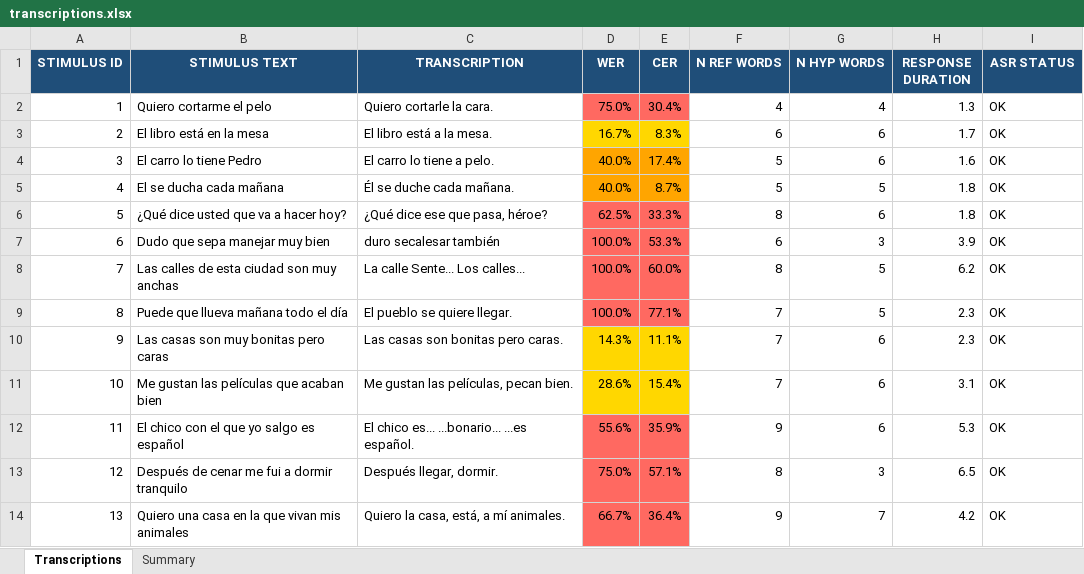
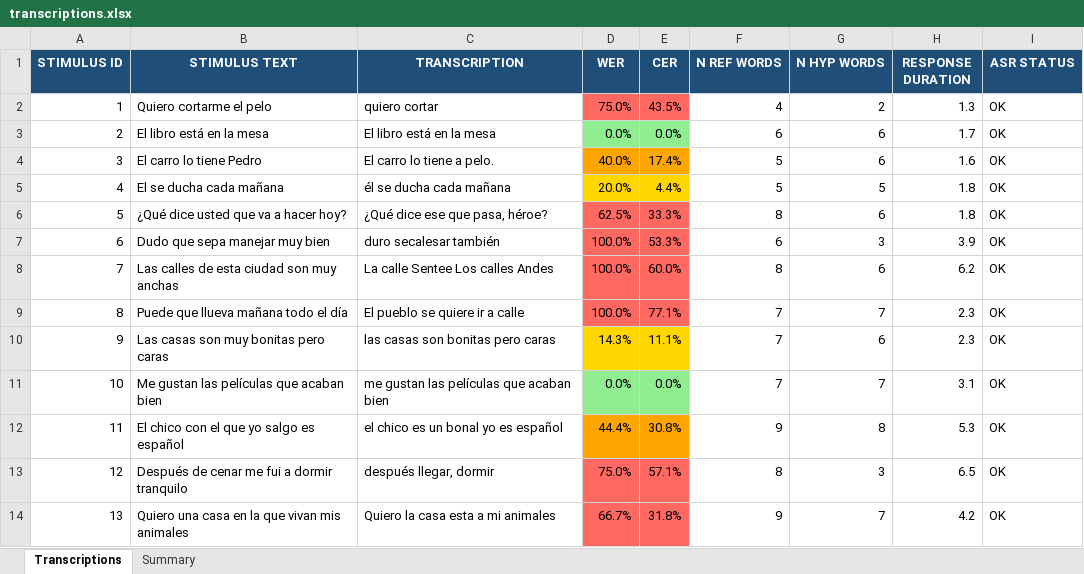
Before and after one commit to gupta-tilak/autoeit_humanai, an Excel workbook: eit_output_v3/038012_2A_preprocessed/transcriptions/transcriptions.xlsx, sheet Transcriptions, drawn as a sheet; only a part is shown; values as stored, in another font and other column widths than the file's, no borders; the diff covers the shown part only; the diff names each change by its address in the sheet, - before the commit and + after, or states it on an @@ line.

```diff
--- a/eit_output_v3/038012_2A_preprocessed/transcriptions/transcriptions.xlsx (sheet Transcriptions)
+++ b/eit_output_v3/038012_2A_preprocessed/transcriptions/transcriptions.xlsx (sheet Transcriptions)
-C2 (TRANSCRIPTION): Quiero cortarle la cara.
+C2 (TRANSCRIPTION): quiero cortar
-E2 (CER): 30.4%
+E2 (CER): 43.5%
-G2 (N HYP WORDS): 4
+G2 (N HYP WORDS): 2
-C3 (TRANSCRIPTION): El libro está a la mesa.
+C3 (TRANSCRIPTION): El libro está en la mesa
-D3 (WER): 16.7%
+D3 (WER): 0.0%
-D3:E3 fill: #FFD700
+D3:E3 fill: #90EE90
-E3 (CER): 8.3%
+E3 (CER): 0.0%
-C5 (TRANSCRIPTION): Él se duche cada mañana.
+C5 (TRANSCRIPTION): él se ducha cada mañana
-D5 (WER): 40.0%
+D5 (WER): 20.0%
-D5:E5 fill: #FFA500
+D5:E5 fill: #FFD700
-E5 (CER): 8.7%
+E5 (CER): 4.4%
-C8 (TRANSCRIPTION): La calle Sente... Los calles...
+C8 (TRANSCRIPTION): La calle Sentee Los calles Andes
-G8 (N HYP WORDS): 5
+G8 (N HYP WORDS): 6
-C9 (TRANSCRIPTION): El pueblo se quiere llegar.
+C9 (TRANSCRIPTION): El pueblo se quiere ir a calle
-G9 (N HYP WORDS): 5
+G9 (N HYP WORDS): 7
-C10 (TRANSCRIPTION): Las casas son bonitas pero caras.
+C10 (TRANSCRIPTION): las casas son bonitas pero caras
-C11 (TRANSCRIPTION): Me gustan las películas, pecan bien.
+C11 (TRANSCRIPTION): me gustan las películas que acaban bien
-D11 (WER): 28.6%
+D11 (WER): 0.0%
-D11:E11 fill: #FFD700
+D11:E11 fill: #90EE90
-E11 (CER): 15.4%
+E11 (CER): 0.0%
-G11 (N HYP WORDS): 6
+G11 (N HYP WORDS): 7
-C12 (TRANSCRIPTION): El chico es... ...bonario... ...es español.
+C12 (TRANSCRIPTION): el chico es un bonal yo es español
-D12 (WER): 55.6%
+D12 (WER): 44.4%
-D12:E12 fill: #FF6961
+D12:E12 fill: #FFA500
-E12 (CER): 35.9%
+E12 (CER): 30.8%
-G12 (N HYP WORDS): 6
+G12 (N HYP WORDS): 8
-C13 (TRANSCRIPTION): Después llegar, dormir.
+C13 (TRANSCRIPTION): después llegar, dormir
-C14 (TRANSCRIPTION): Quiero la casa, está, a mí animales.
+C14 (TRANSCRIPTION): Quiero la casa esta a mi animales
-E14 (CER): 36.4%
+E14 (CER): 31.8%
```
Also changed, not shown: 39 edited cells and cell formats elsewhere in this sheet, sheet Summary, 20 other files.
